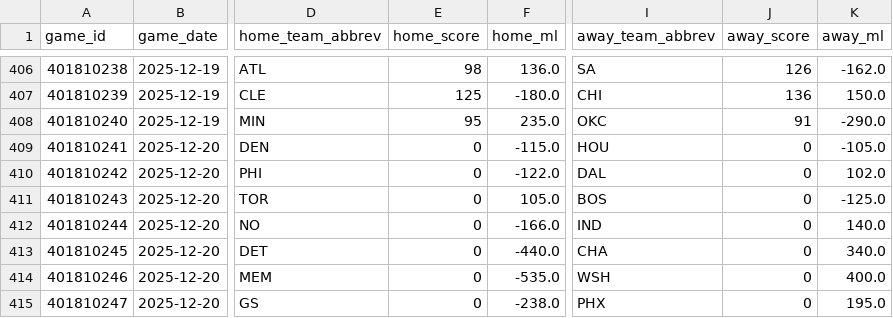
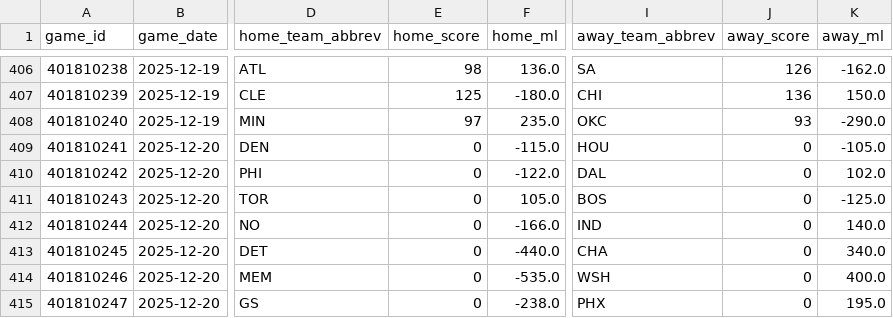
Before and after one commit to oliver-monday/moneyline, a CSV file: nba_master.csv, drawn as a sheet; only a part is shown, gaps mark what is left out; the diff names each change by its address in the sheet, - before the commit and + after, or states it on an @@ line.

```diff
--- a/nba_master.csv
+++ b/nba_master.csv
-E408 (home_score): 95
+E408 (home_score): 97
-J408 (away_score): 91
+J408 (away_score): 93
```
Also changed, not shown: player_dim.csv, player_game_log.csv.
